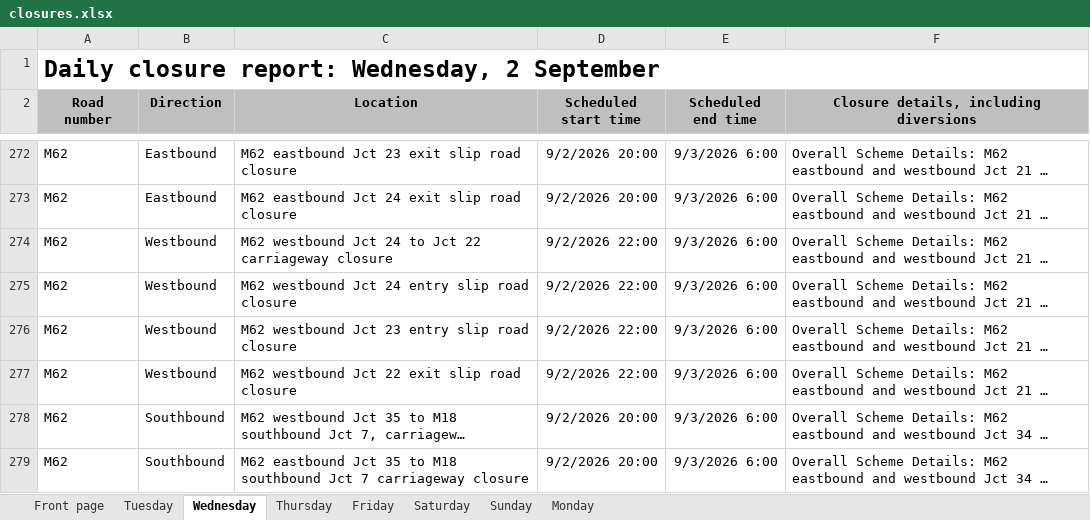
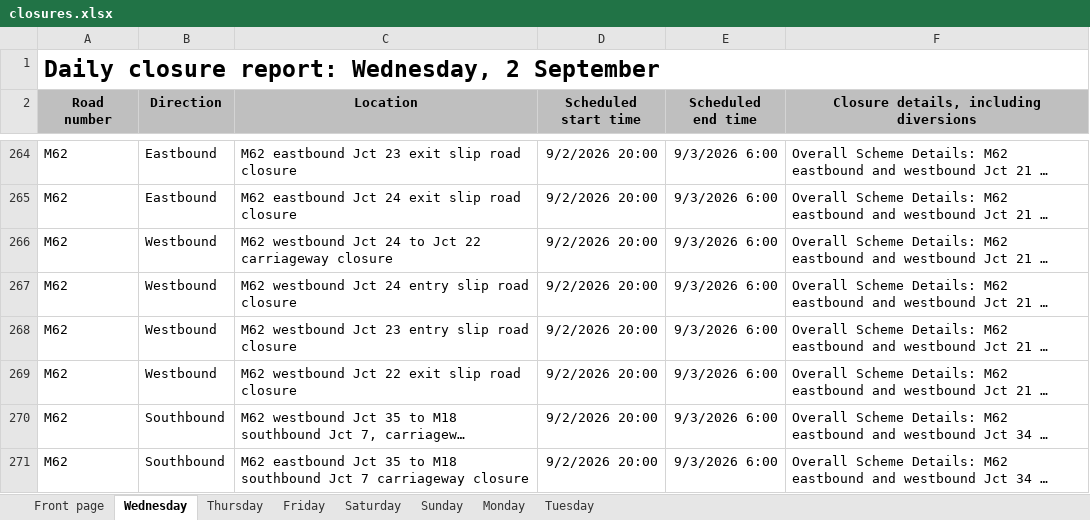
Before and after one commit to mnmred/uk-route-checker, an Excel workbook: closures.xlsx, sheet Wednesday, drawn as a sheet; only a part is shown, gaps mark what is left out; long unchanged cells end in …; values as stored, in another font and other column widths than the file's, no borders; charts and pictures and conditional formats not drawn; addresses are those after the commit; the diff covers the shown part only; the diff names each change by its address in the sheet, - before the commit and + after, or states it on an @@ line.

```diff
--- a/closures.xlsx (sheet Wednesday)
+++ b/closures.xlsx (sheet Wednesday)
@@ sheet tab order changed: Front page | Wednesday | Thursday | Friday | Saturday | Sunday | Monday | Tuesday @@
-D266:D269 (Scheduled start time): 9/2/2026 22:00
+D266:D269 (Scheduled start time): 9/2/2026 20:00
```
Also changed, not shown: 2 added rows, 10 removed rows and 5 edited cells elsewhere in this sheet, sheet Tuesday, sheet Monday, sheet Friday, sheet Thursday, sheet Front page, sheet Sunday, 1 more sheet, formulas that keep their value.
